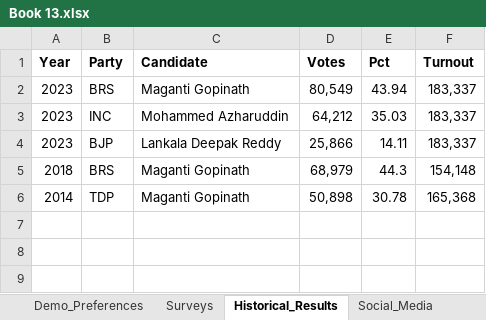
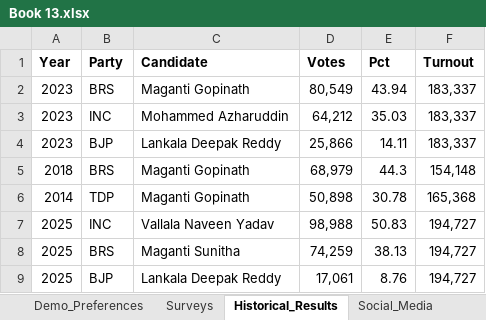
Before and after one commit to ramagundamso665-pixel/political-ai-dashboard, an Excel workbook: Book 13.xlsx, sheet Historical_Results, drawn as a sheet; values as stored, in another font and other column widths than the file's, no borders; table styles not drawn; the diff names each change by its address in the sheet, - before the commit and + after, or states it on an @@ line.

```diff
--- a/Book 13.xlsx (sheet Historical_Results)
+++ b/Book 13.xlsx (sheet Historical_Results)
+row 7: 2025 | INC | Vallala Naveen Yadav | 98,988 | 50.83 | 194,727
+row 8: 2025 | BRS | Maganti Sunitha | 74,259 | 38.13 | 194,727
+row 9: 2025 | BJP | Lankala Deepak Reddy | 17,061 | 8.76 | 194,727
```
Also changed, not shown: 18 other files.
